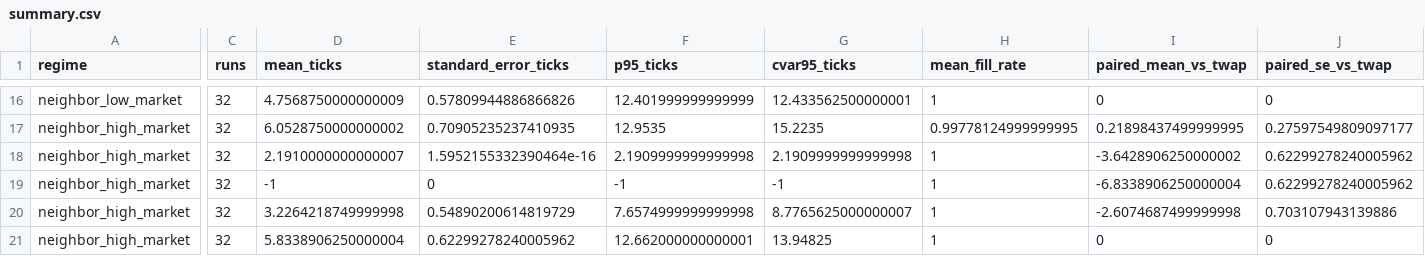
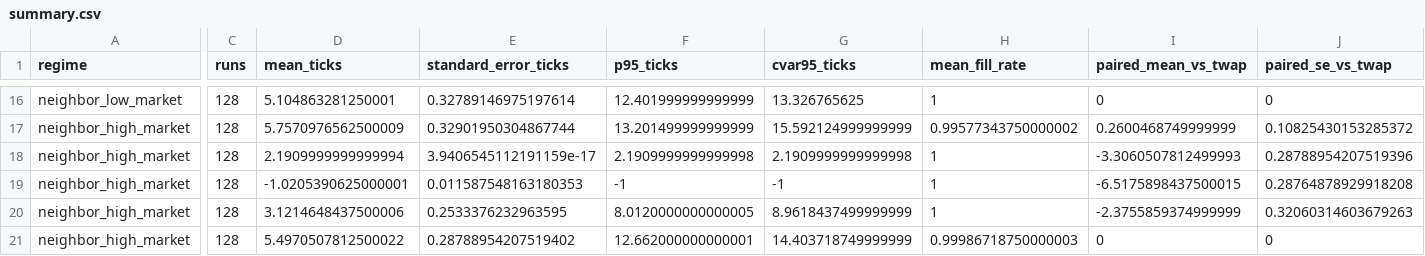
Before and after one commit to Ekanshthegreat/Mercury, a CSV file: examples/reference/summary.csv, drawn as a sheet; only a part is shown, gaps mark what is left out; removed rows and columns are numbered as before the commit, all else as after; rows hold the shown columns only; the diff covers the shown part only; the diff names each change by its address in the sheet, - before the commit and + after, or states it on an @@ line.

```diff
--- a/examples/reference/summary.csv
+++ b/examples/reference/summary.csv
-C16 (runs): 32
+C16 (runs): 128
-D16 (mean_ticks): 4.7568750000000009
+D16 (mean_ticks): 5.104863281250001
-E16 (standard_error_ticks): 0.57809944886866826
+E16 (standard_error_ticks): 0.32789146975197614
-G16 (cvar95_ticks): 12.433562500000001
+G16 (cvar95_ticks): 13.326765625
-row 17: neighbor_high_market | 32 | 6.0528750000000002 | 0.70905235237410935 | 12.9535 | 15.2235 | 0.99778124999999995 | 0.21898437499999995 | 0.27597549809097177
+row 17: neighbor_high_market | 128 | 5.7570976562500009 | 0.32901950304867744 | 13.201499999999999 | 15.592124999999999 | 0.99577343750000002 | 0.2600468749999999 | 0.10825430153285372
-C18:C21 (runs): 32
+C18:C21 (runs): 128
-D18 (mean_ticks): 2.1910000000000007
+D18 (mean_ticks): 2.1909999999999994
-E18 (standard_error_ticks): 1.5952155332390464e-16
+E18 (standard_error_ticks): 3.9406545112191159e-17
-I18 (paired_mean_vs_twap): -3.6428906250000002
+I18 (paired_mean_vs_twap): -3.3060507812499993
-J18 (paired_se_vs_twap): 0.62299278240005962
+J18 (paired_se_vs_twap): 0.28788954207519396
-D19 (mean_ticks): -1
+D19 (mean_ticks): -1.0205390625000001
-E19 (standard_error_ticks): 0
+E19 (standard_error_ticks): 0.011587548163180353
-I19 (paired_mean_vs_twap): -6.8338906250000004
+I19 (paired_mean_vs_twap): -6.5175898437500015
-J19 (paired_se_vs_twap): 0.62299278240005962
+J19 (paired_se_vs_twap): 0.28764878929918208
-D20 (mean_ticks): 3.2264218749999998
+D20 (mean_ticks): 3.1214648437500006
-E20 (standard_error_ticks): 0.54890200614819729
+E20 (standard_error_ticks): 0.2533376232963595
-F20 (p95_ticks): 7.6574999999999998
+F20 (p95_ticks): 8.0120000000000005
-G20 (cvar95_ticks): 8.7765625000000007
+G20 (cvar95_ticks): 8.9618437499999999
-I20 (paired_mean_vs_twap): -2.6074687499999998
+I20 (paired_mean_vs_twap): -2.3755859374999999
-J20 (paired_se_vs_twap): 0.703107943139886
+J20 (paired_se_vs_twap): 0.32060314603679263
-D21 (mean_ticks): 5.8338906250000004
+D21 (mean_ticks): 5.4970507812500022
-E21 (standard_error_ticks): 0.62299278240005962
+E21 (standard_error_ticks): 0.28788954207519402
-G21 (cvar95_ticks): 13.94825
+G21 (cvar95_ticks): 14.403718749999999
-H21 (mean_fill_rate): 1
+H21 (mean_fill_rate): 0.99986718750000003
```
Also changed, not shown: 3 added rows, 3 removed rows and 63 edited cells elsewhere in this file, examples/reference/search.csv, 22 other files.
